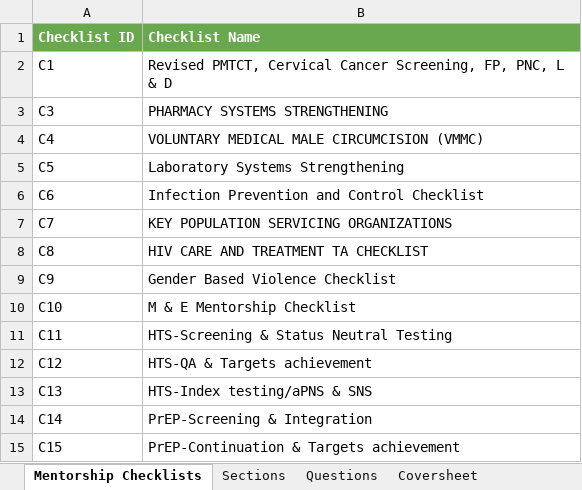
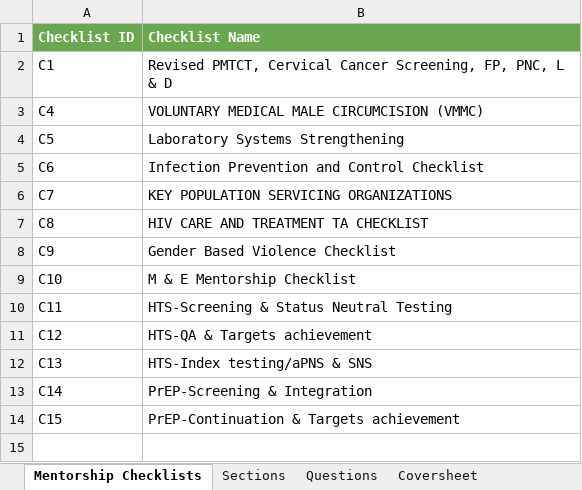
Before and after one commit to savannahghi/mentorship-xls-form, an Excel workbook: resources/Mentorship Checklist Metadata v1.0.0.xlsx, sheet Mentorship Checklists, drawn as a sheet; values as stored, in another font and other column widths than the file's, no borders; charts and pictures not drawn; the diff names each change by its address in the sheet, - before the commit and + after, or states it on an @@ line.

```diff
--- a/resources/Mentorship Checklist Metadata v1.0.0.xlsx (sheet Mentorship Checklists)
+++ b/resources/Mentorship Checklist Metadata v1.0.0.xlsx (sheet Mentorship Checklists)
-row 3: C3 | PHARMACY SYSTEMS STRENGTHENING
```
Also changed, not shown: sheet Questions, sheet Sections, 8 other files.
